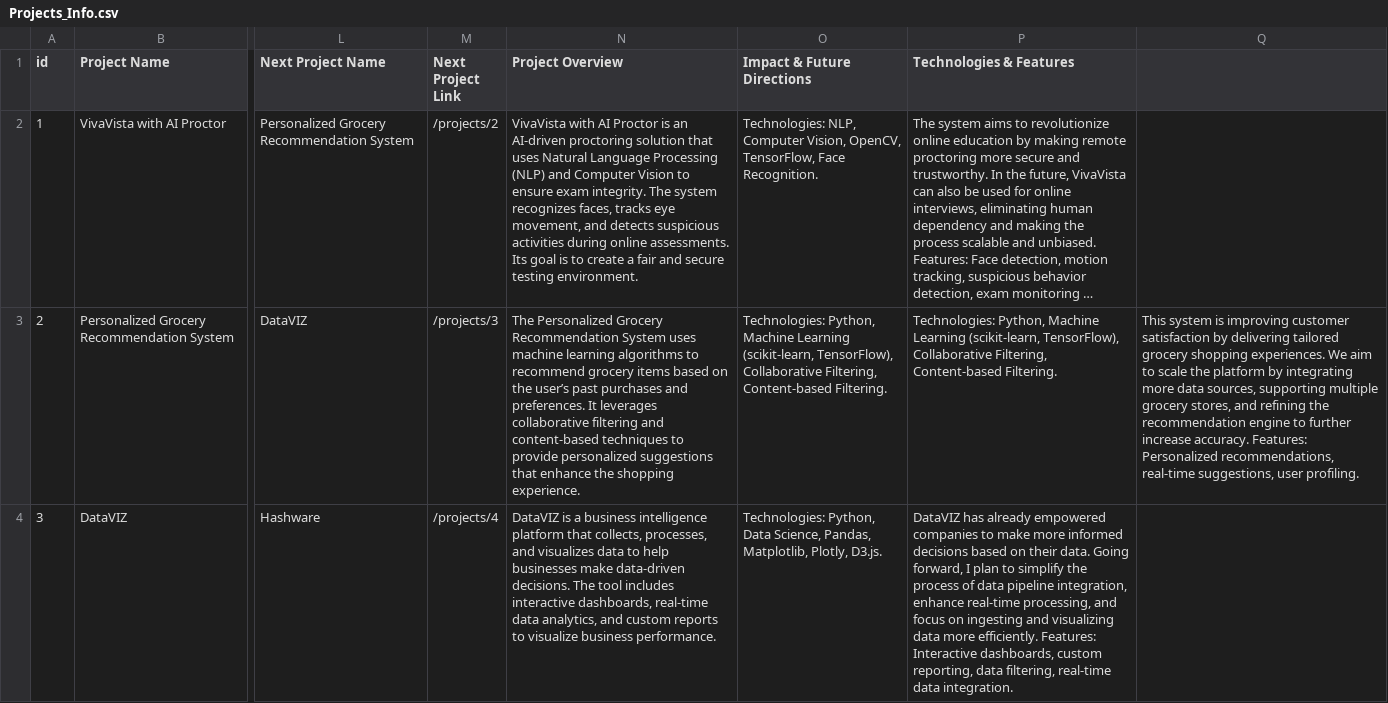
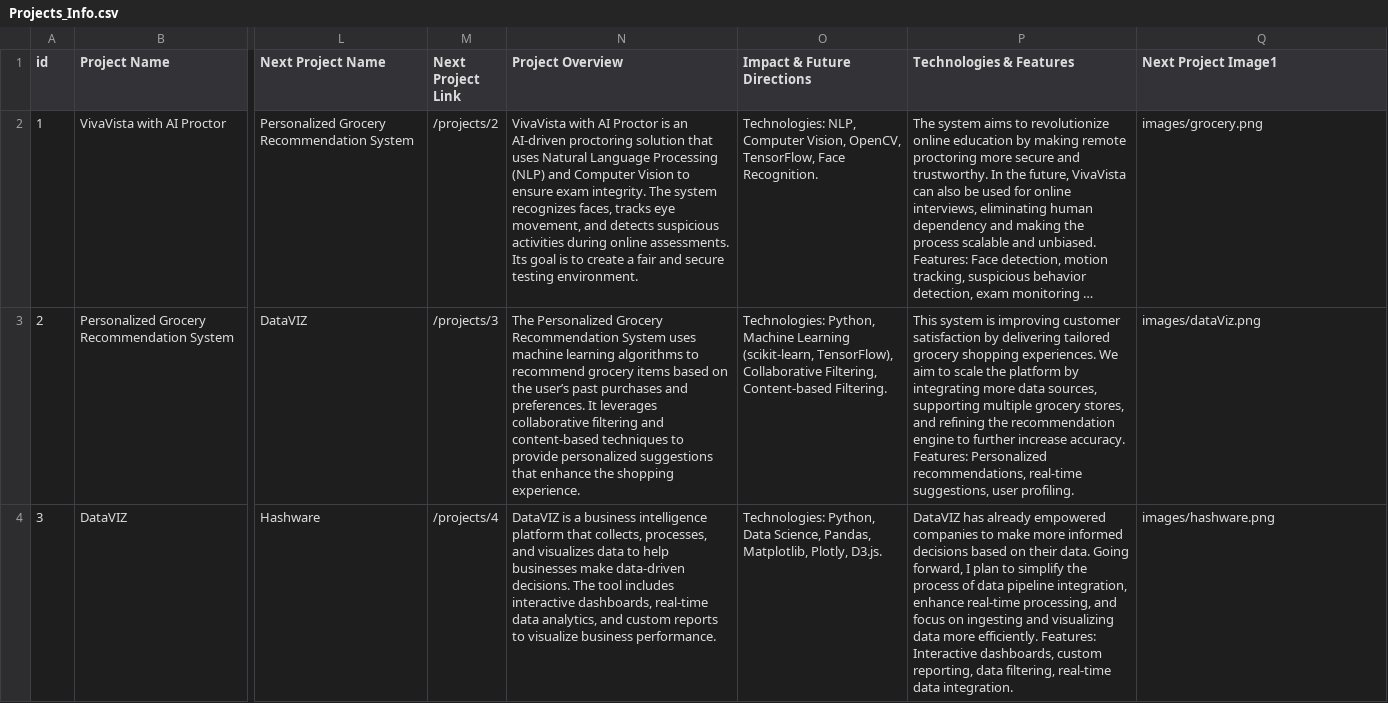
Before and after one commit to shreeharsh-ms/Portfolio, a CSV file: static/Projects_Info.csv, drawn as a sheet; only a part is shown, gaps mark what is left out; long unchanged cells end in …; the diff covers the shown part only; the diff names each change by its address in the sheet, - before the commit and + after, or states it on an @@ line.

```diff
--- a/static/Projects_Info.csv
+++ b/static/Projects_Info.csv
-Q1: (empty)
+Q1: Next Project Image1
-Q2 (Next Project Image1): (empty)
+Q2 (Next Project Image1): images/grocery.png
-P3 (Technologies & Features): Technologies: Python, Machine Learning (scikit-learn, TensorFlow), Collaborative Filtering, Content-based Filtering.
+P3 (Technologies & Features): This system is improving customer satisfaction by delivering tailored grocery shopping experiences. We aim to scale the platform by integrating more data sources, supporting multiple grocery stores, and refining the recommendation engine to further increase accuracy. Features: Personalized recommendations, real-time suggestions, user profiling.
-Q3 (Next Project Image1): This system is improving customer satisfaction by delivering tailored grocery shopping experiences. We aim to scale the platform by integrating more data sources, supporting multiple grocery stores, and refining the recommendation engine to further increase accuracy. Features: Personalized recommendations, real-time suggestions, user profiling.
+Q3 (Next Project Image1): images/dataViz.png
-Q4 (Next Project Image1): (empty)
+Q4 (Next Project Image1): images/hashware.png
```
Also changed, not shown: 7 edited cells elsewhere in this file, 2 other files.
